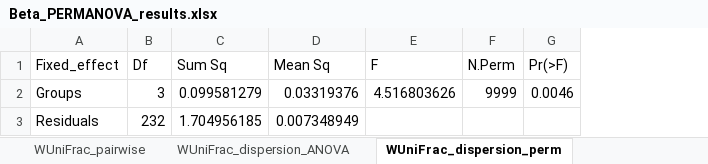
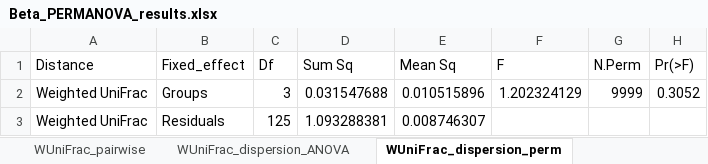
Before and after one commit to arsweeny/LabToWildMicrobiome, an Excel workbook: Output/Beta_PERMANOVA_results.xlsx, sheet WUniFrac_dispersion_perm, drawn as a sheet; values as stored, in another font and other column widths than the file's, no borders; addresses are those after the commit; the diff names each change by its address in the sheet, - before the commit and + after, or states it on an @@ line.

```diff
--- a/Output/Beta_PERMANOVA_results.xlsx (sheet WUniFrac_dispersion_perm)
+++ b/Output/Beta_PERMANOVA_results.xlsx (sheet WUniFrac_dispersion_perm)
+column A (Distance), rows 2-3: Weighted UniFrac | Weighted UniFrac
-D2 (Sum Sq): 0.099581279
+D2 (Sum Sq): 0.031547688
-E2 (Mean Sq): 0.03319376
+E2 (Mean Sq): 0.010515896
-F2 (F): 4.516803626
+F2 (F): 1.202324129
-H2 (Pr(>F)): 0.0046
+H2 (Pr(>F)): 0.3052
-C3 (Df): 232
+C3 (Df): 125
-D3 (Sum Sq): 1.704956185
+D3 (Sum Sq): 1.093288381
-E3 (Mean Sq): 0.007348949
+E3 (Mean Sq): 0.008746307
```
Also changed, not shown: sheet Bray_pairwise, sheet Jaccard_pairwise, sheet UniFrac_pairwise, sheet WUniFrac_pairwise, sheet Bray_PERMANOVA, sheet Jaccard_PERMANOVA, 9 more sheets, Output/Rarefied_alpha_diversity_GLMM_results.xlsx, 5 other files.
